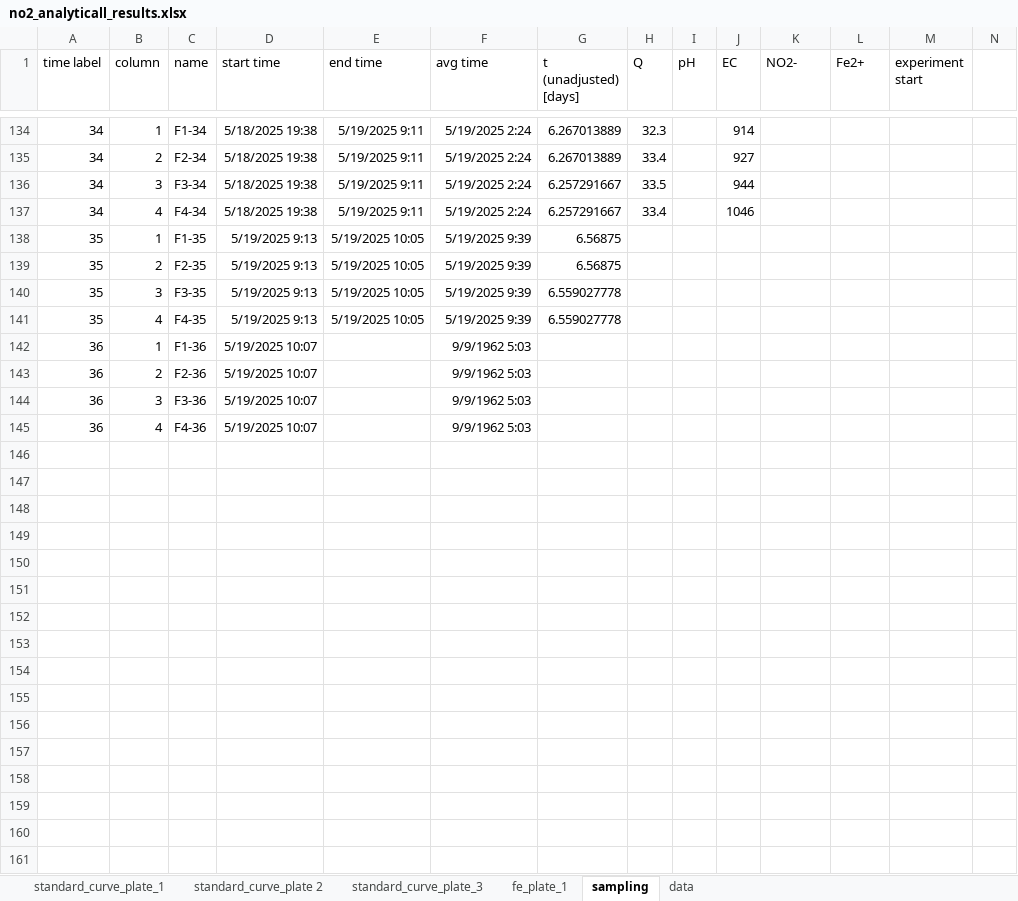
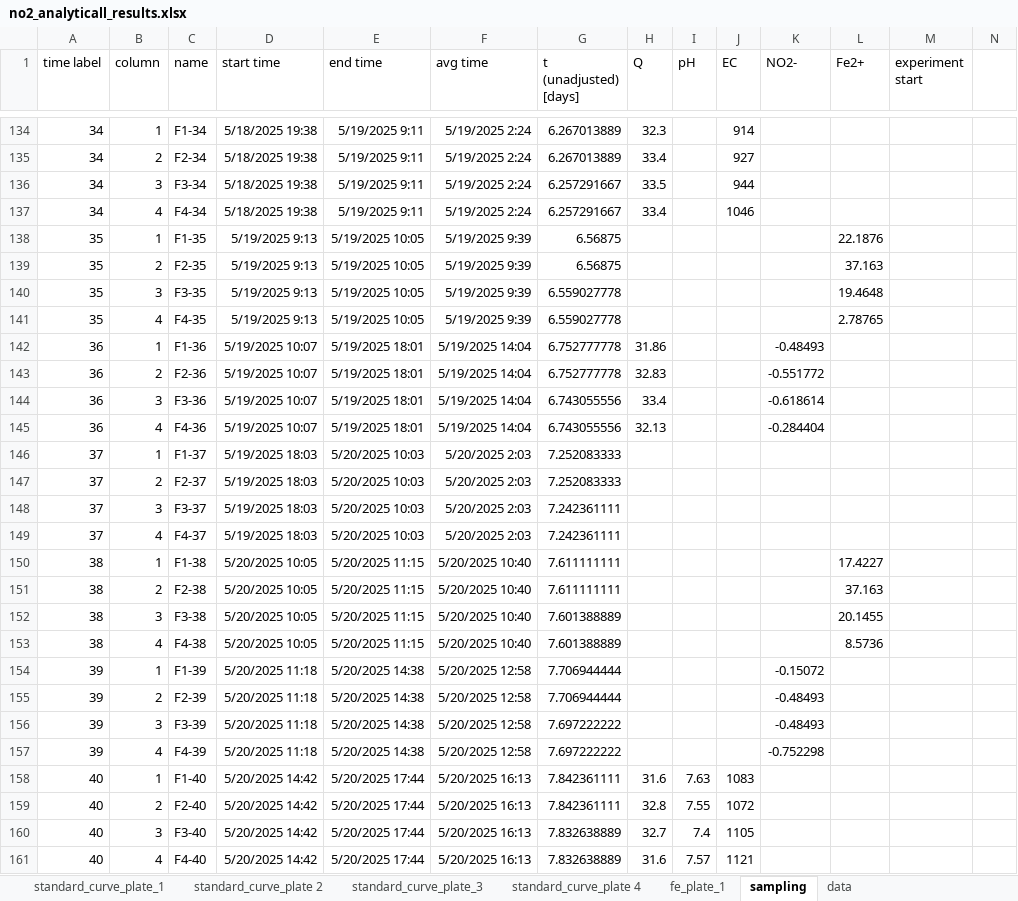
Before and after one commit to vcantarella/FuhrbergerColumns, an Excel workbook: data/exp_raw/no2_analyticall_results.xlsx, sheet sampling, drawn as a sheet; only a part is shown, gaps mark what is left out; values as stored, in another font and other column widths than the file's, no borders; charts and pictures not drawn; the diff covers the shown part only; the diff names each change by its address in the sheet, - before the commit and + after, or states it on an @@ line.

```diff
--- a/data/exp_raw/no2_analyticall_results.xlsx (sheet sampling)
+++ b/data/exp_raw/no2_analyticall_results.xlsx (sheet sampling)
+sheet tab: standard_curve_plate 4
-L138 (Fe2+): (empty)
+L138 (Fe2+): 22.1876
-L139 (Fe2+): (empty)
+L139 (Fe2+): 37.163
-L140 (Fe2+): (empty)
+L140 (Fe2+): 19.4648
-L141 (Fe2+): (empty)
+L141 (Fe2+): 2.78765
-E142:E145 (end time): (empty)
+E142:E145 (end time): 5/19/2025 18:01
-F142:F145 (avg time): 9/9/1962 5:03
+F142:F145 (avg time): 5/19/2025 14:04
-G142:G143 (t (unadjusted) [days]): (empty)
+G142:G143 (t (unadjusted) [days]): 6.752777778
-H142 (Q): (empty)
+H142 (Q): 31.86
-K142 (NO2-): (empty)
+K142 (NO2-): -0.48493
-H143 (Q): (empty)
+H143 (Q): 32.83
-K143 (NO2-): (empty)
+K143 (NO2-): -0.551772
-G144:G145 (t (unadjusted) [days]): (empty)
+G144:G145 (t (unadjusted) [days]): 6.743055556
-H144 (Q): (empty)
+H144 (Q): 33.4
-K144 (NO2-): (empty)
+K144 (NO2-): -0.618614
-H145 (Q): (empty)
+H145 (Q): 32.13
-K145 (NO2-): (empty)
+K145 (NO2-): -0.284404
+row 146: 37 | 1 | F1-37 | 5/19/2025 18:03 | 5/20/2025 10:03 | 5/20/2025 2:03 | 7.252083333
+row 147: 37 | 2 | F2-37 | 5/19/2025 18:03 | 5/20/2025 10:03 | 5/20/2025 2:03 | 7.252083333
+row 148: 37 | 3 | F3-37 | 5/19/2025 18:03 | 5/20/2025 10:03 | 5/20/2025 2:03 | 7.242361111
+row 149: 37 | 4 | F4-37 | 5/19/2025 18:03 | 5/20/2025 10:03 | 5/20/2025 2:03 | 7.242361111
+row 150: 38 | 1 | F1-38 | 5/20/2025 10:05 | 5/20/2025 11:15 | 5/20/2025 10:40 | 7.611111111 |  |  |  |  | 17.4227
+row 151: 38 | 2 | F2-38 | 5/20/2025 10:05 | 5/20/2025 11:15 | 5/20/2025 10:40 | 7.611111111 |  |  |  |  | 37.163
+row 152: 38 | 3 | F3-38 | 5/20/2025 10:05 | 5/20/2025 11:15 | 5/20/2025 10:40 | 7.601388889 |  |  |  |  | 20.1455
+row 153: 38 | 4 | F4-38 | 5/20/2025 10:05 | 5/20/2025 11:15 | 5/20/2025 10:40 | 7.601388889 |  |  |  |  | 8.5736
+row 154: 39 | 1 | F1-39 | 5/20/2025 11:18 | 5/20/2025 14:38 | 5/20/2025 12:58 | 7.706944444 |  |  |  | -0.15072
+row 155: 39 | 2 | F2-39 | 5/20/2025 11:18 | 5/20/2025 14:38 | 5/20/2025 12:58 | 7.706944444 |  |  |  | -0.48493
+row 156: 39 | 3 | F3-39 | 5/20/2025 11:18 | 5/20/2025 14:38 | 5/20/2025 12:58 | 7.697222222 |  |  |  | -0.48493
+row 157: 39 | 4 | F4-39 | 5/20/2025 11:18 | 5/20/2025 14:38 | 5/20/2025 12:58 | 7.697222222 |  |  |  | -0.752298
+row 158: 40 | 1 | F1-40 | 5/20/2025 14:42 | 5/20/2025 17:44 | 5/20/2025 16:13 | 7.842361111 | 31.6 | 7.63 | 1083
+row 159: 40 | 2 | F2-40 | 5/20/2025 14:42 | 5/20/2025 17:44 | 5/20/2025 16:13 | 7.842361111 | 32.8 | 7.55 | 1072
+row 160: 40 | 3 | F3-40 | 5/20/2025 14:42 | 5/20/2025 17:44 | 5/20/2025 16:13 | 7.832638889 | 32.7 | 7.4 | 1105
+row 161: 40 | 4 | F4-40 | 5/20/2025 14:42 | 5/20/2025 17:44 | 5/20/2025 16:13 | 7.832638889 | 31.6 | 7.57 | 1121
```
Also changed, not shown: 56 added rows and 28 edited cells elsewhere in this sheet, sheet standard_curve_plate_3, sheet fe_plate_1, charts or pictures, 1 other file.
